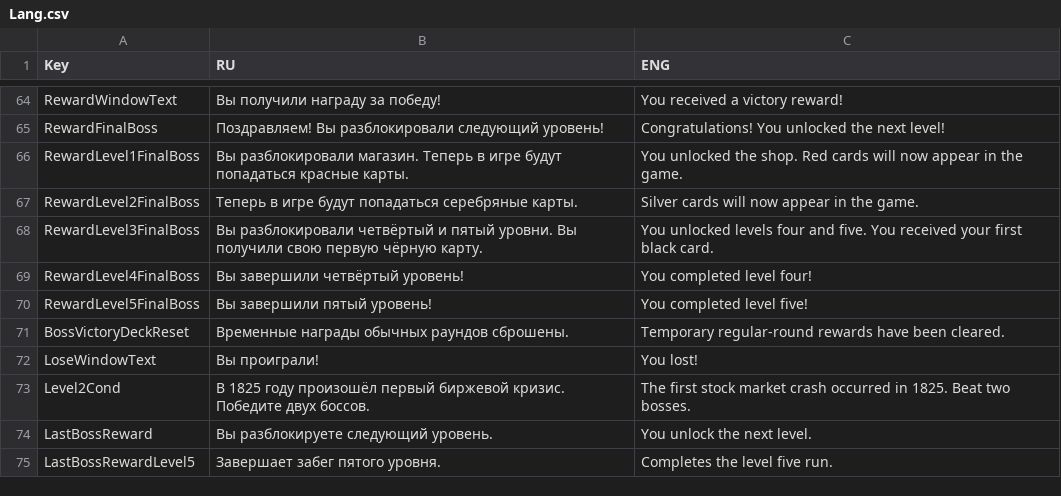
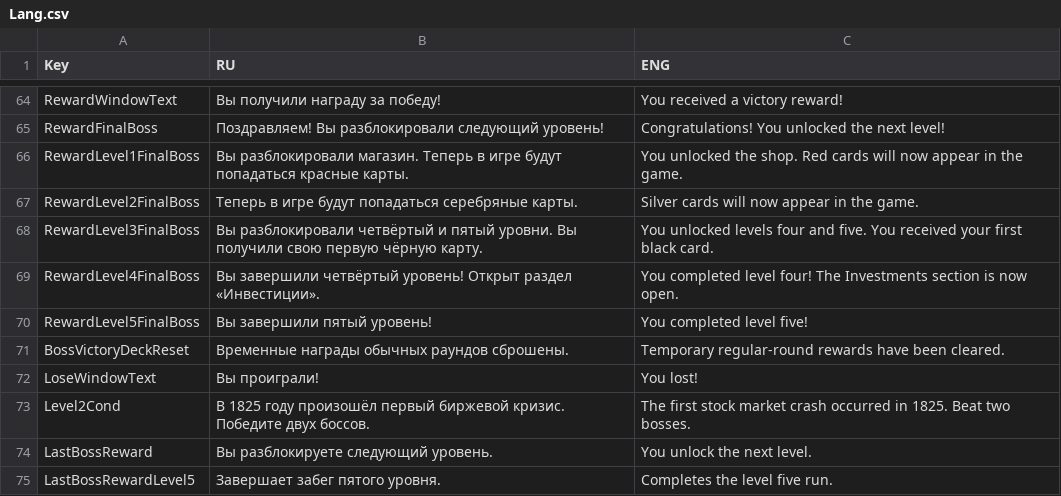
Before and after one commit to shishmanivan/Bressoles, a CSV file: Lang.csv, drawn as a sheet; only a part is shown, gaps mark what is left out.

Commit message:
feat: expand shop and level progression

```diff
--- a/Lang.csv
+++ b/Lang.csv
@@ -68,3 +68,3 @@ RewardLevel2FinalBoss;Теперь в игре будут попадаться
 RewardLevel3FinalBoss;Вы разблокировали четвёртый и пятый уровни. Вы получили свою первую чёрную карту.;You unlocked levels four and five. You received your first black card.
-RewardLevel4FinalBoss;Вы завершили четвёртый уровень!;You completed level four!
+RewardLevel4FinalBoss;Вы завершили четвёртый уровень! Открыт раздел «Инвестиции».;You completed level four! The Investments section is now open.
 RewardLevel5FinalBoss;Вы завершили пятый уровень!;You completed level five!
```
Also changed, not shown: 9 other files.
